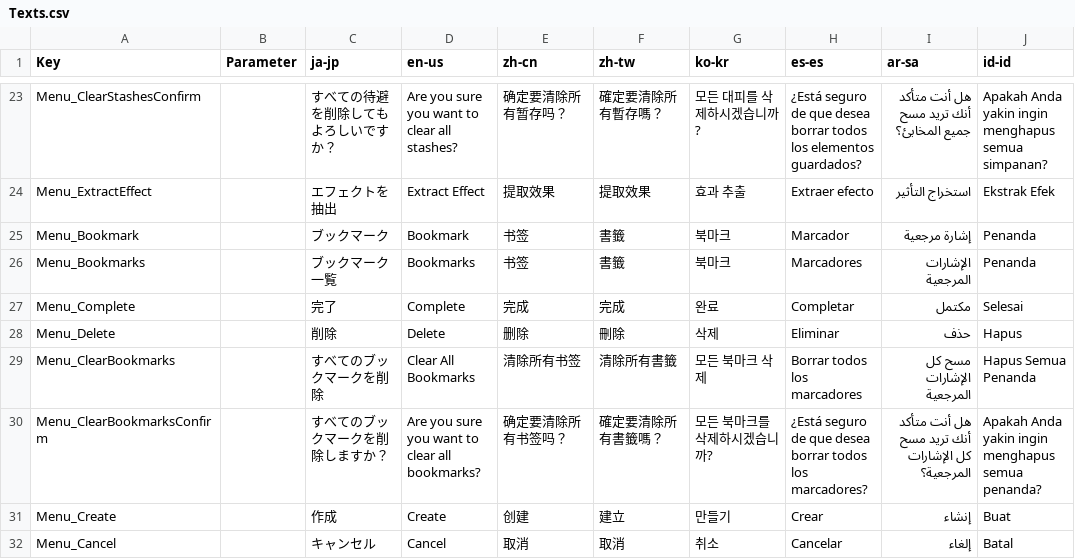
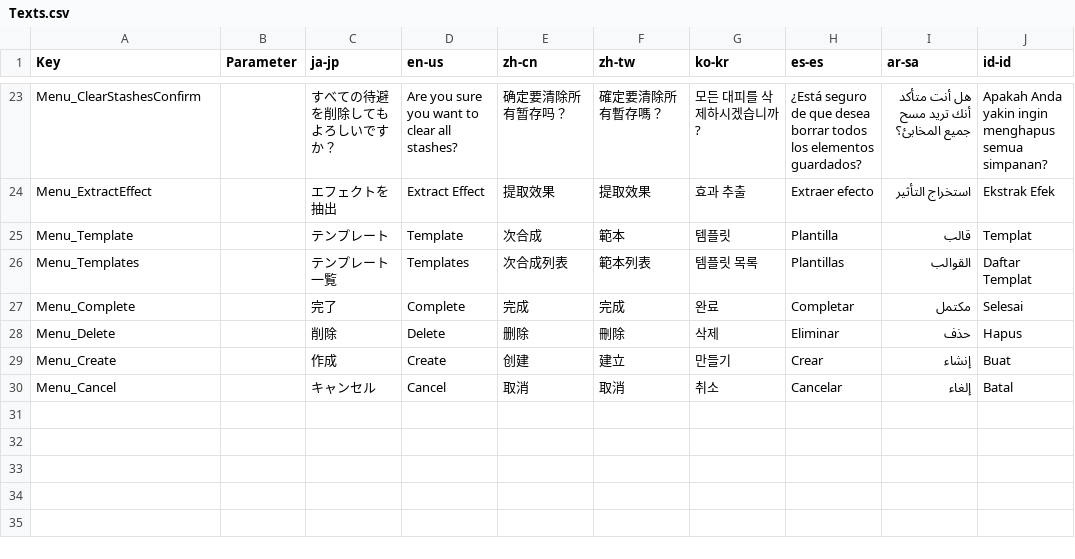
Before and after one commit to manju-summoner/YukkuriMovieMaker.Plugin.Community, a CSV file: YukkuriMovieMaker.Plugin.Community/Effect/Video/Container/Texts.csv, drawn as a sheet; only a part is shown, gaps mark what is left out.

Commit message:
ブックマークをエフェクトテンプレートと共通化した

```diff
--- a/YukkuriMovieMaker.Plugin.Community/Effect/Video/Container/Texts.csv
+++ b/YukkuriMovieMaker.Plugin.Community/Effect/Video/Container/Texts.csv
@@ -24,8 +24,6 @@ Menu_ClearStashesConfirm,,すべての待避を削除してもよろしいです
 Menu_ExtractEffect,,エフェクトを抽出,Extract Effect,提取效果,提取效果,효과 추출,Extraer efecto,استخراج التأثير,Ekstrak Efek,
-Menu_Bookmark,,ブックマーク,Bookmark,书签,書籤,북마크,Marcador,إشارة مرجعية,Penanda,
-Menu_Bookmarks,,ブックマーク一覧,Bookmarks,书签,書籤,북마크,Marcadores,الإشارات المرجعية,Penanda,
+Menu_Template,,テンプレート,Template,次合成,範本,템플릿,Plantilla,قالب,Templat,
+Menu_Templates,,テンプレート一覧,Templates,次合成列表,範本列表,템플릿 목록,Plantillas,القوالب,Daftar Templat,
 Menu_Complete,,完了,Complete,完成,完成,완료,Completar,مكتمل,Selesai,
 Menu_Delete,,削除,Delete,删除,刪除,삭제,Eliminar,حذف,Hapus,
-Menu_ClearBookmarks,,すべてのブックマークを削除,Clear All Bookmarks,清除所有书签,清除所有書籤,모든 북마크 삭제,Borrar todos los marcadores,مسح كل الإشارات المرجعية,Hapus Semua Penanda,
-Menu_ClearBookmarksConfirm,,すべてのブックマークを削除しますか？,Are you sure you want to clear all bookmarks?,确定要清除所有书签吗？,確定要清除所有書籤嗎？,모든 북마크를 삭제하시겠습니까?,¿Está seguro de que desea borrar todos los marcadores?,هل أنت متأكد أنك تريد مسح كل الإشارات المرجعية؟,Apakah Anda yakin ingin menghapus semua penanda?,
 Menu_Create,,作成,Create,创建,建立,만들기,Crear,إنشاء,Buat,
```
Also changed, not shown: 11 other files.
